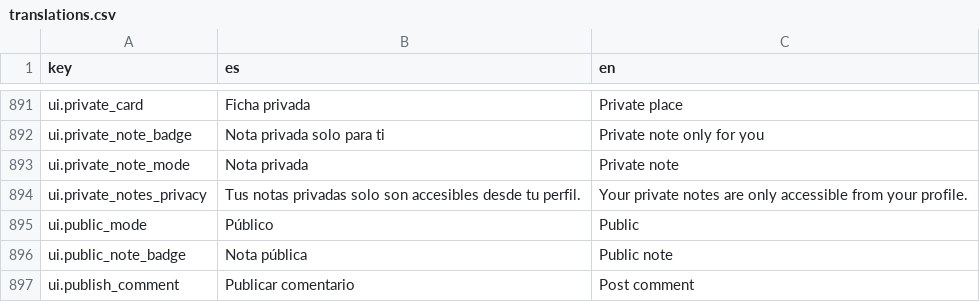
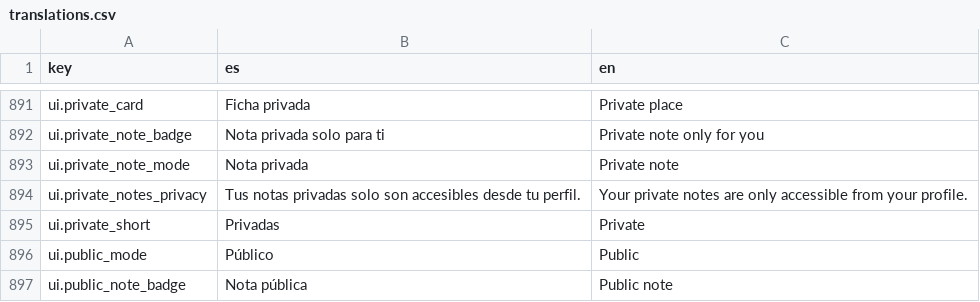
Before and after one commit to alebupal/GastroMap, a CSV file: src/locales/translations.csv, drawn as a sheet; only a part is shown, gaps mark what is left out; the shorter side is filled out with more unchanged rows.

```diff
--- a/src/locales/translations.csv
+++ b/src/locales/translations.csv
@@ -894,2 +894,3 @@
 "ui.private_notes_privacy","Tus notas privadas solo son accesibles desde tu perfil.","Your private notes are only accessible from your profile."
+"ui.private_short","Privadas","Private"
 "ui.public_mode","Público","Public"
```
Also changed, not shown: 3 other files.
